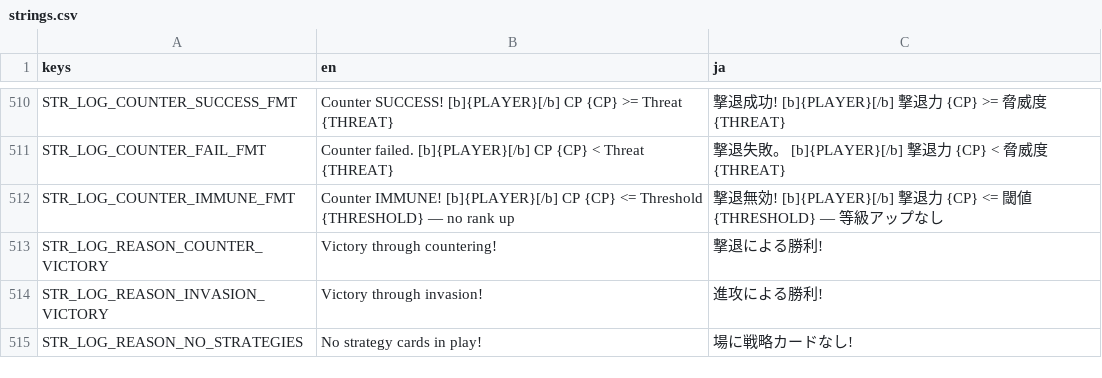
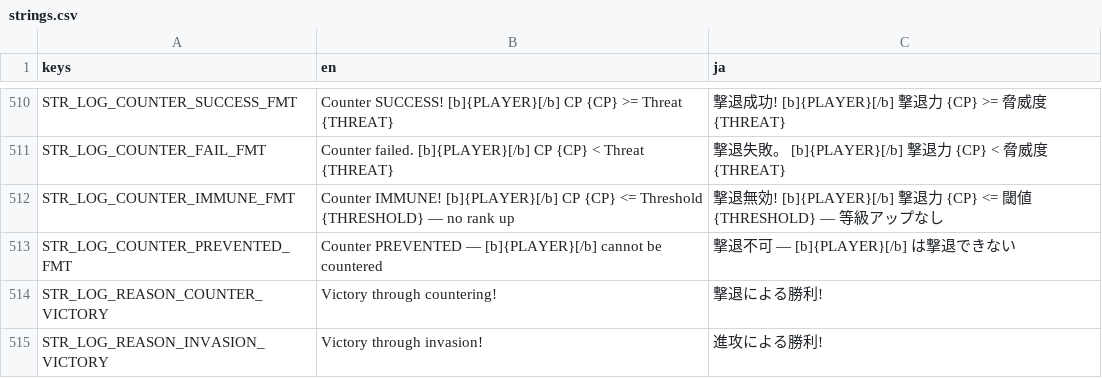
Before and after one commit to hunterdurbin/godzilla-sim, a CSV file: translations/strings.csv, drawn as a sheet; only a part is shown, gaps mark what is left out; the shorter side is filled out with more unchanged rows; the diff names each change by its address in the sheet, - before the commit and + after, or states it on an @@ line.

```diff
--- a/translations/strings.csv
+++ b/translations/strings.csv
+row 513: STR_LOG_COUNTER_PREVENTED_FMT | Counter PREVENTED — [b]{PLAYER}[/b] cannot be countered | 撃退不可 — [b]{PLAYER}[/b] は撃退できない
```
Also changed, not shown: 15 other files.
